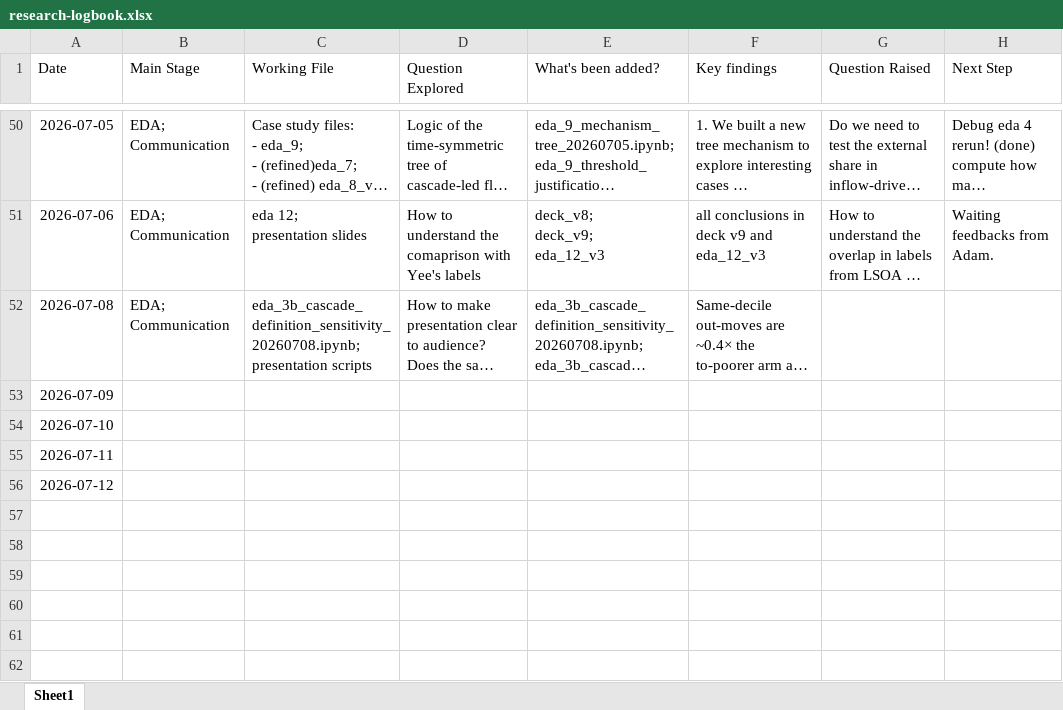
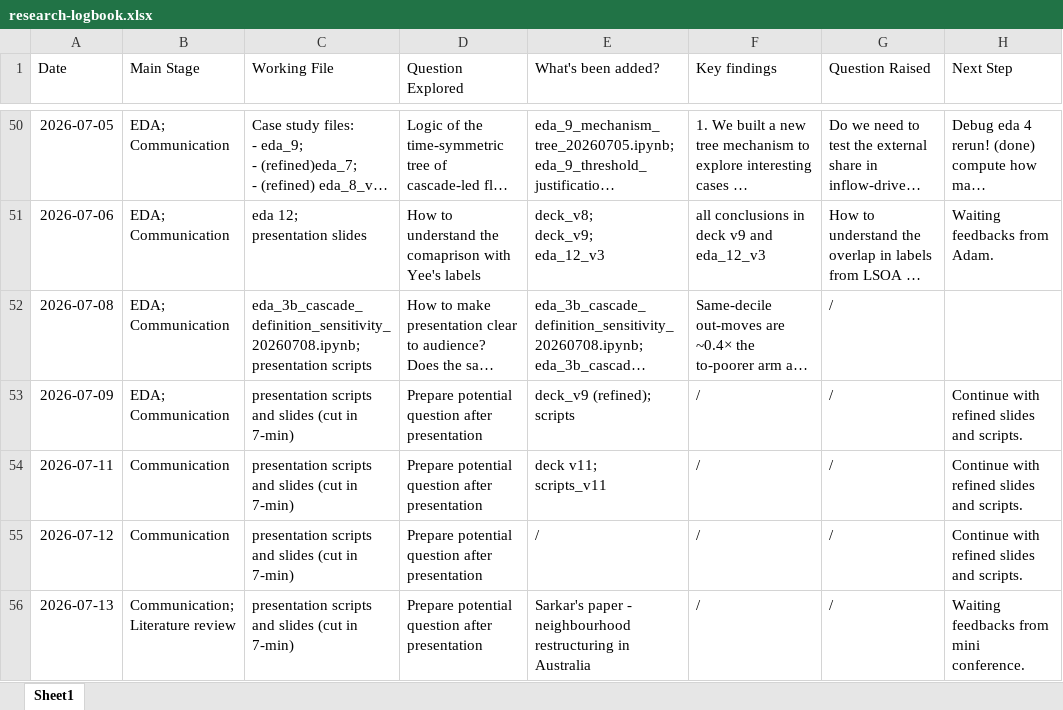
Before and after one commit to yxing82/CASA-Dissertation, an Excel workbook: research-logbook.xlsx, sheet Sheet1, drawn as a sheet; only a part is shown, gaps mark what is left out; long unchanged cells end in …; values as stored, in another font and other column widths than the file's, no borders; removed rows and columns are numbered as before the commit, all else as after; ↵ is a line break in a cell; the diff names each change by its address in the sheet, - before the commit and + after, or states it on an @@ line.

Commit message:
research logbook updates

```diff
--- a/research-logbook.xlsx (sheet Sheet1)
+++ b/research-logbook.xlsx (sheet Sheet1)
-G52:G53 (Question Raised): (empty)
+G52:G53 (Question Raised): /
-B53 (Main Stage): (empty)
+B53 (Main Stage): EDA; ↵ Communication
-C53 (Working File): (empty)
+C53 (Working File): presentation scripts and slides (cut in 7-min)
-D53 (Question Explored): (empty)
+D53 (Question Explored): Prepare potential question after presentation
-E53 (What's been added?): (empty)
+E53 (What's been added?): deck_v9 (refined); ↵ scripts
-F53 (Key findings): (empty)
+F53 (Key findings): /
-H53 (Next Step): (empty)
+H53 (Next Step): Continue with refined slides and scripts.
-row 54: 2026-07-10
-B54:B55 (Main Stage): (empty)
+B54:B55 (Main Stage): Communication
-C54:C55 (Working File): (empty)
+C54:C55 (Working File): presentation scripts and slides (cut in 7-min)
-D54:D55 (Question Explored): (empty)
+D54:D55 (Question Explored): Prepare potential question after presentation
-E54 (What's been added?): (empty)
+E54 (What's been added?): deck v11; ↵ scripts_v11
-F54:F55 (Key findings): (empty)
+F54:F55 (Key findings): /
-G54:G55 (Question Raised): (empty)
+G54:G55 (Question Raised): /
-H54:H55 (Next Step): (empty)
+H54:H55 (Next Step): Continue with refined slides and scripts.
-E55 (What's been added?): (empty)
+E55 (What's been added?): /
+row 56: 2026-07-13 | Communication; ↵ Literature review | presentation scripts and slides (cut in 7-min) | Prepare potential question after presentation | Sarkar's paper - neighbourhood restructuring in Australia | / | / | Waiting feedbacks from mini conference.
```
Also changed, not shown: 11 other files.
